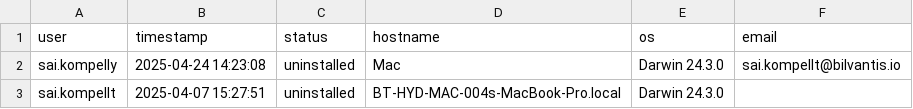
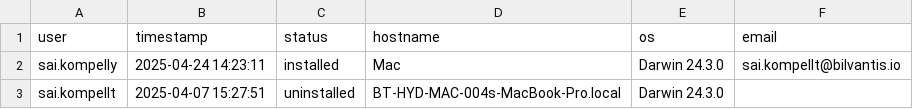
Before and after one commit to saikrishnakompelly-bilvantis/Genie-NoAI, a CSV file: installations.csv, drawn as a sheet.

Commit message:
Update installation status: sai.kompelly installed

```diff
--- a/installations.csv
+++ b/installations.csv
@@ -1,3 +1,3 @@
 user,timestamp,status,hostname,os,email
-sai.kompelly,2025-04-24 14:23:08,uninstalled,Mac,Darwin 24.3.0,sai.kompellt@bilvantis.io
+sai.kompelly,2025-04-24 14:23:11,installed,Mac,Darwin 24.3.0,sai.kompellt@bilvantis.io
 sai.kompellt,2025-04-07 15:27:51,uninstalled,BT-HYD-MAC-004s-MacBook-Pro.local,Darwin 24.3.0,
```
